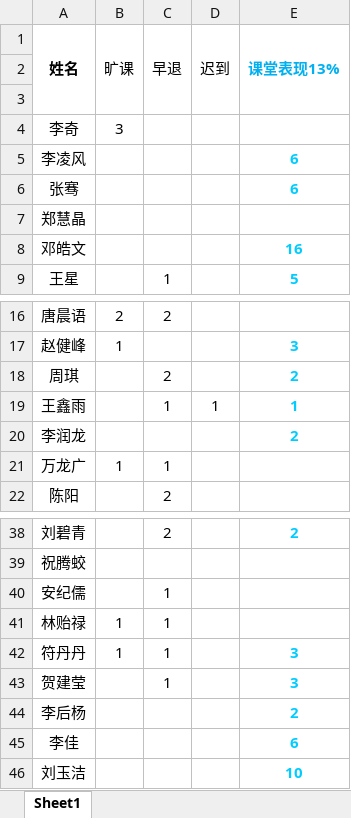
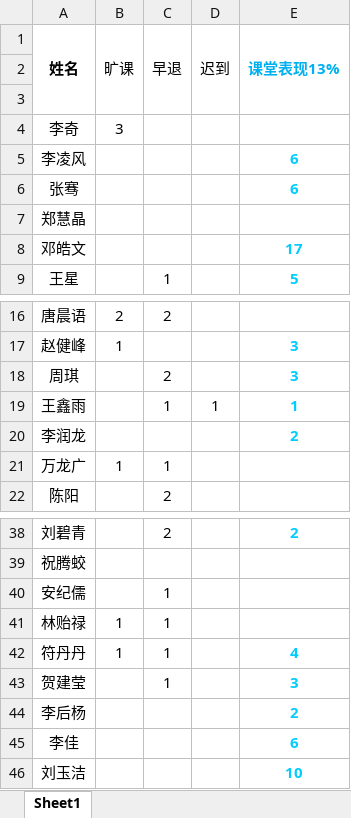
Before and after one commit to Borber/Ms.Li, an Excel workbook: 简易数据.xlsx, sheet Sheet1, drawn as a sheet; only a part is shown, gaps mark what is left out; values as stored, in another font and other column widths than the file's, no borders; the diff names each change by its address in the sheet, - before the commit and + after, or states it on an @@ line.

```diff
--- a/简易数据.xlsx (sheet Sheet1)
+++ b/简易数据.xlsx (sheet Sheet1)
-E8 (课堂表现13%): 16
+E8 (课堂表现13%): 17
-E18 (课堂表现13%): 2
+E18 (课堂表现13%): 3
-E42 (课堂表现13%): 3
+E42 (课堂表现13%): 4
```
Also changed, not shown: 4 other files.
